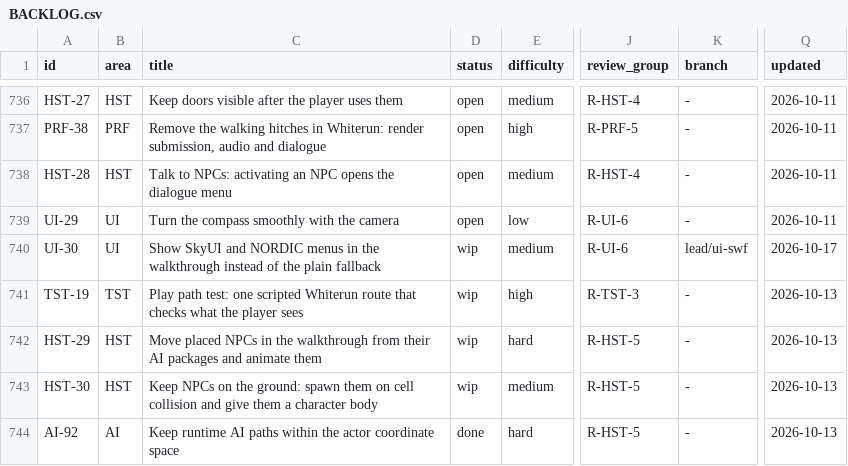
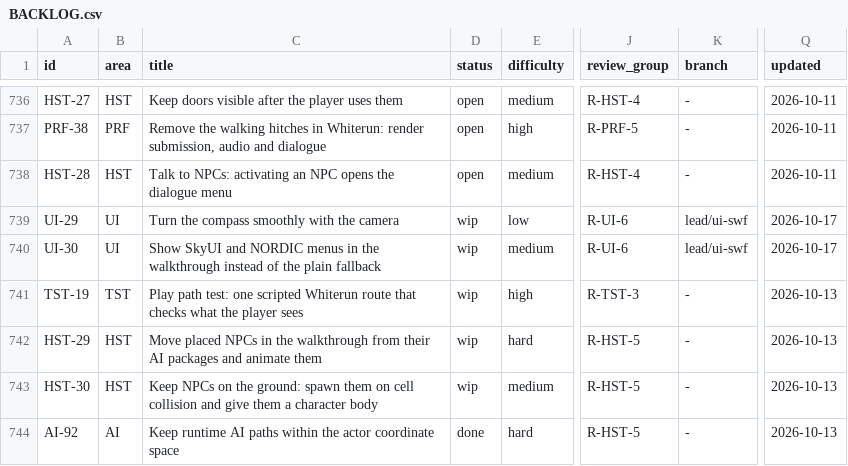
Before and after one commit to earthbone/earthbone-engine, a CSV file: BACKLOG.csv, drawn as a sheet; only a part is shown, gaps mark what is left out; the diff names each change by its address in the sheet, - before the commit and + after, or states it on an @@ line.

Commit message:
Scroll the native compass continuously with camera yaw for UI-29
UI-29 remains wip: the native-window camera-step check awaits the release build and shared installed-test slot. The two-turn rig check passes at 0.001 pixels per degree, along with 532 host library tests, four focused HUD checks and clippy all-targets.

```diff
--- a/BACKLOG.csv
+++ b/BACKLOG.csv
-D739 (status): open
+D739 (status): wip
-K739 (branch): -
+K739 (branch): lead/ui-swf
-Q739 (updated): 2026-10-11
+Q739 (updated): 2026-10-17
```
Also changed, not shown: 8 other files.
